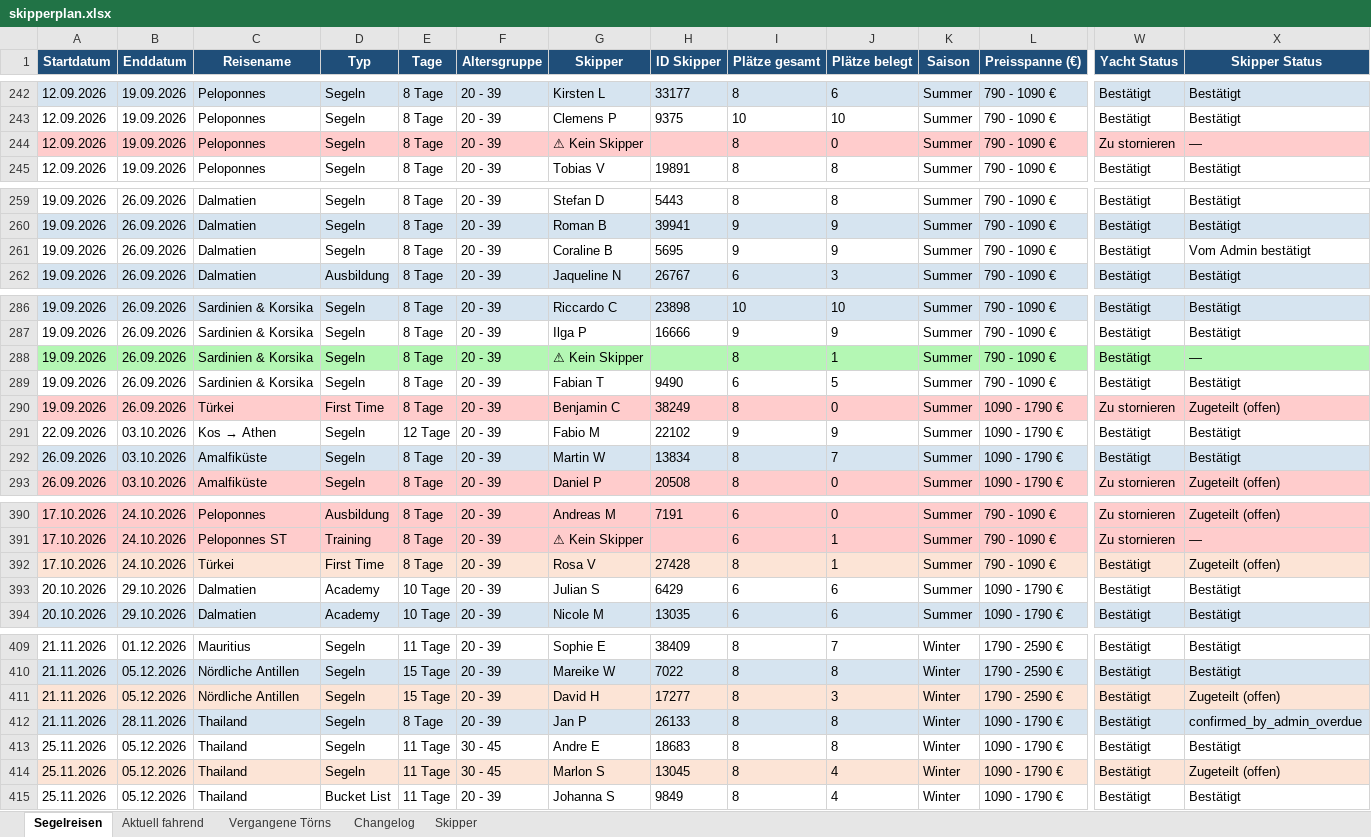
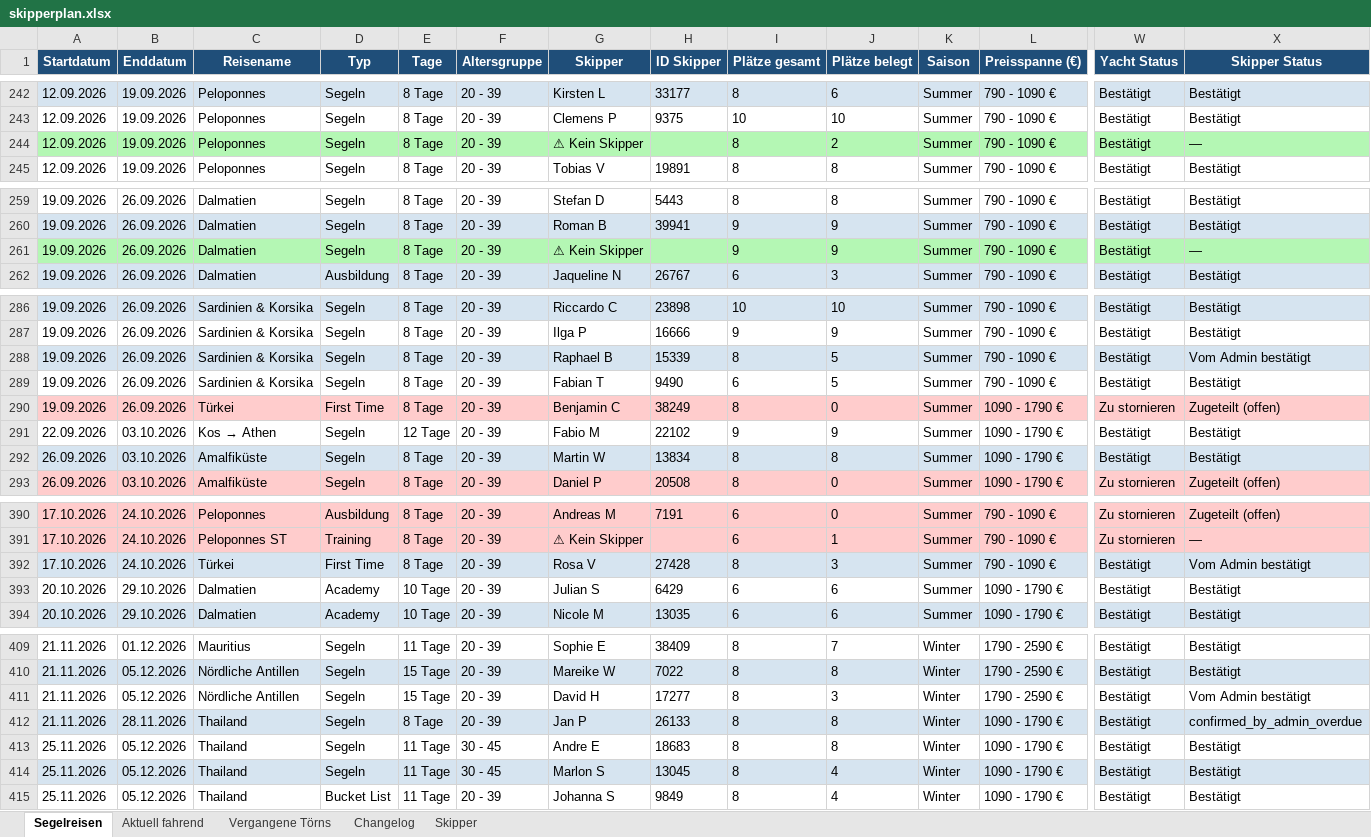
Before and after one commit to WolkeYachting/Skipperplan, an Excel workbook: skipperplan.xlsx, sheet Segelreisen, drawn as a sheet; only a part is shown, gaps mark what is left out; values as stored, in another font and other column widths than the file's, no borders; the diff covers the shown part only; the diff names each change by its address in the sheet, - before the commit and + after, or states it on an @@ line.

Commit message:
Skipperplan: 14.08.2026 03:01 UTC

```diff
--- a/skipperplan.xlsx (sheet Segelreisen)
+++ b/skipperplan.xlsx (sheet Segelreisen)
-A244:X244 fill: #FFCCCC
+A244:X244 fill: #B4F7B4
-J244 (Plätze belegt): 0
+J244 (Plätze belegt): 2
-W244 (Yacht Status): Zu stornieren
+W244 (Yacht Status): Bestätigt
-A261:X261 fill: none
+A261:X261 fill: #B4F7B4
-G261 (Skipper): Coraline B
+G261 (Skipper): ⚠ Kein Skipper
-H261 (ID Skipper): 5695
+H261 (ID Skipper): (empty)
-X261 (Skipper Status): Vom Admin bestätigt
+X261 (Skipper Status): —
-A288:X288 fill: #B4F7B4
+A288:X288 fill: #D6E4F0
-G288 (Skipper): ⚠ Kein Skipper
+G288 (Skipper): Raphael B
-H288 (ID Skipper): (empty)
+H288 (ID Skipper): 15339
-J288 (Plätze belegt): 1
+J288 (Plätze belegt): 5
-X288 (Skipper Status): —
+X288 (Skipper Status): Vom Admin bestätigt
-J292 (Plätze belegt): 7
+J292 (Plätze belegt): 8
-A392:X392 fill: #FCE4D6
+A392:X392 fill: #D6E4F0
-J392 (Plätze belegt): 1
+J392 (Plätze belegt): 3
-X392 (Skipper Status): Zugeteilt (offen)
+X392 (Skipper Status): Vom Admin bestätigt
-A411:X411 fill: #FCE4D6
+A411:X411 fill: none
-X411 (Skipper Status): Zugeteilt (offen)
+X411 (Skipper Status): Vom Admin bestätigt
-A414:X414 fill: #FCE4D6
+A414:X414 fill: #D6E4F0
-X414 (Skipper Status): Zugeteilt (offen)
+X414 (Skipper Status): Bestätigt
```
Also changed, not shown: 34 edited cells and cell formats elsewhere in this sheet, sheet Changelog, sheet Skipper.
